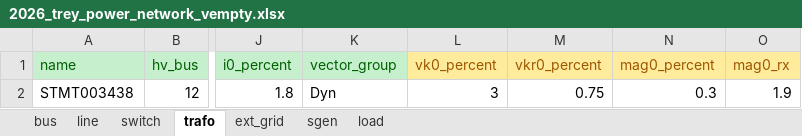
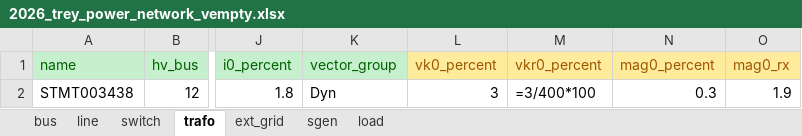
Before and after one commit to Cristopher-MAT/rhtlab_2026_CMAT_ZH, an Excel workbook: RHT_Laboratory/mini-projet-trey/annexes/2026_trey_power_network_vempty.xlsx, sheet trafo, drawn as a sheet; only a part is shown, gaps mark what is left out; values as stored, in another font and other column widths than the file's, no borders; formulas without a stored value are shown as written; the diff names each change by its address in the sheet, - before the commit and + after, or states it on an @@ line.

```diff
--- a/RHT_Laboratory/mini-projet-trey/annexes/2026_trey_power_network_vempty.xlsx (sheet trafo)
+++ b/RHT_Laboratory/mini-projet-trey/annexes/2026_trey_power_network_vempty.xlsx (sheet trafo)
-M2 (vkr0_percent): 0.75
+M2 (vkr0_percent): =3/400*100
```
Also changed, not shown: sheet ext_grid, sheet load, sheet bus, 51 other files.
